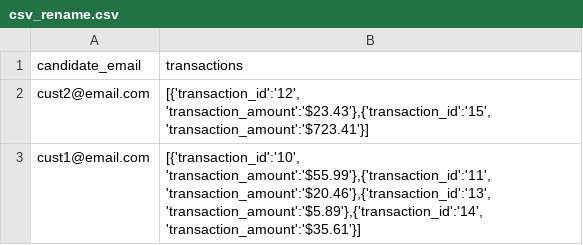
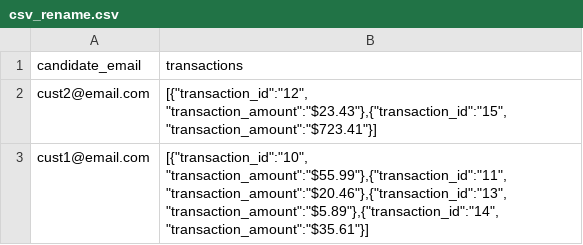
Before and after one commit to anisriva/dse-analytics-spark, a CSV file: resources/jupyter/data/csv_rename.csv, drawn as a sheet.

```diff
--- a/resources/jupyter/data/csv_rename.csv
+++ b/resources/jupyter/data/csv_rename.csv
@@ -1,3 +1,3 @@
 candidate_email,transactions
-cust2@email.com,"[{'transaction_id':'12', 'transaction_amount':'$23.43'},{'transaction_id':'15', 'transaction_amount':'$723.41'}]"
-cust1@email.com,"[{'transaction_id':'10', 'transaction_amount':'$55.99'},{'transaction_id':'11', 'transaction_amount':'$20.46'},{'transaction_id':'13', 'transaction_amount':'$5.89'},{'transaction_id':'14', 'transaction_amount':'$35.61'}]"
+cust2@email.com,"[{""transaction_id"":""12"", ""transaction_amount"":""$23.43""},{""transaction_id"":""15"", ""transaction_amount"":""$723.41""}]"
+cust1@email.com,"[{""transaction_id"":""10"", ""transaction_amount"":""$55.99""},{""transaction_id"":""11"", ""transaction_amount"":""$20.46""},{""transaction_id"":""13"", ""transaction_amount"":""$5.89""},{""transaction_id"":""14"", ""transaction_amount"":""$35.61""}]"
```
Also changed, not shown: 9 other files.
